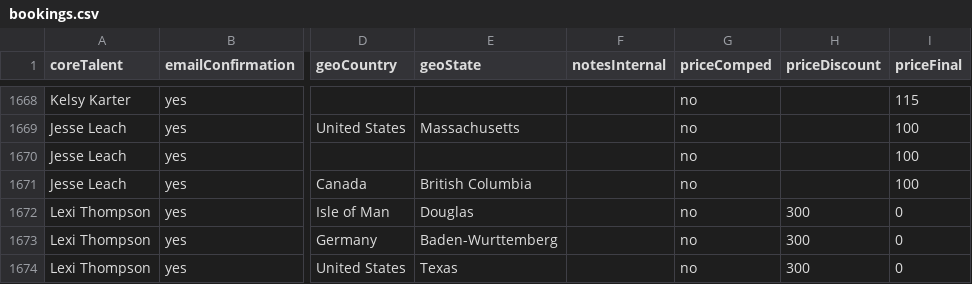
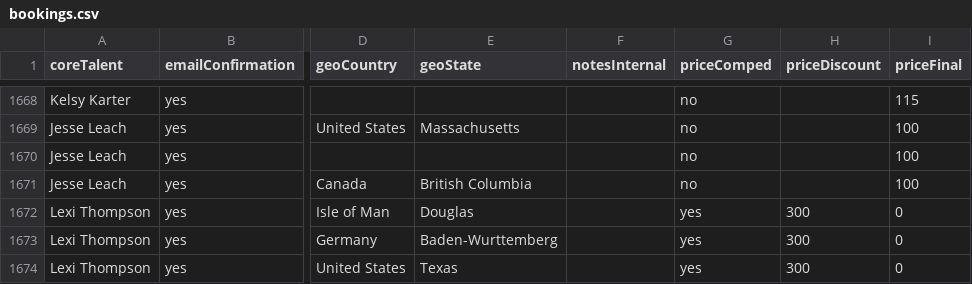
Before and after one commit to hellomle/revops, a CSV file: data/default/bookings.csv, drawn as a sheet; only a part is shown, gaps mark what is left out; the diff names each change by its address in the sheet, - before the commit and + after, or states it on an @@ line.

Commit message:
Add files via upload

```diff
--- a/data/default/bookings.csv
+++ b/data/default/bookings.csv
-G1672:G1674 (priceComped): no
+G1672:G1674 (priceComped): yes
```
